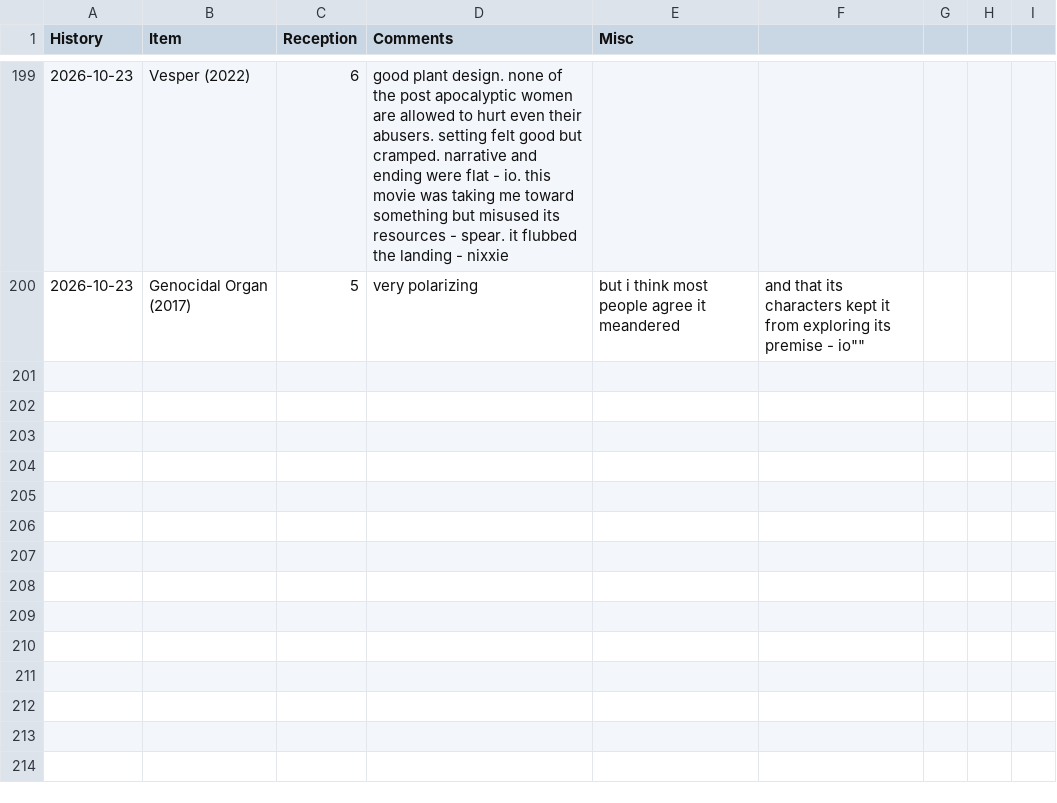
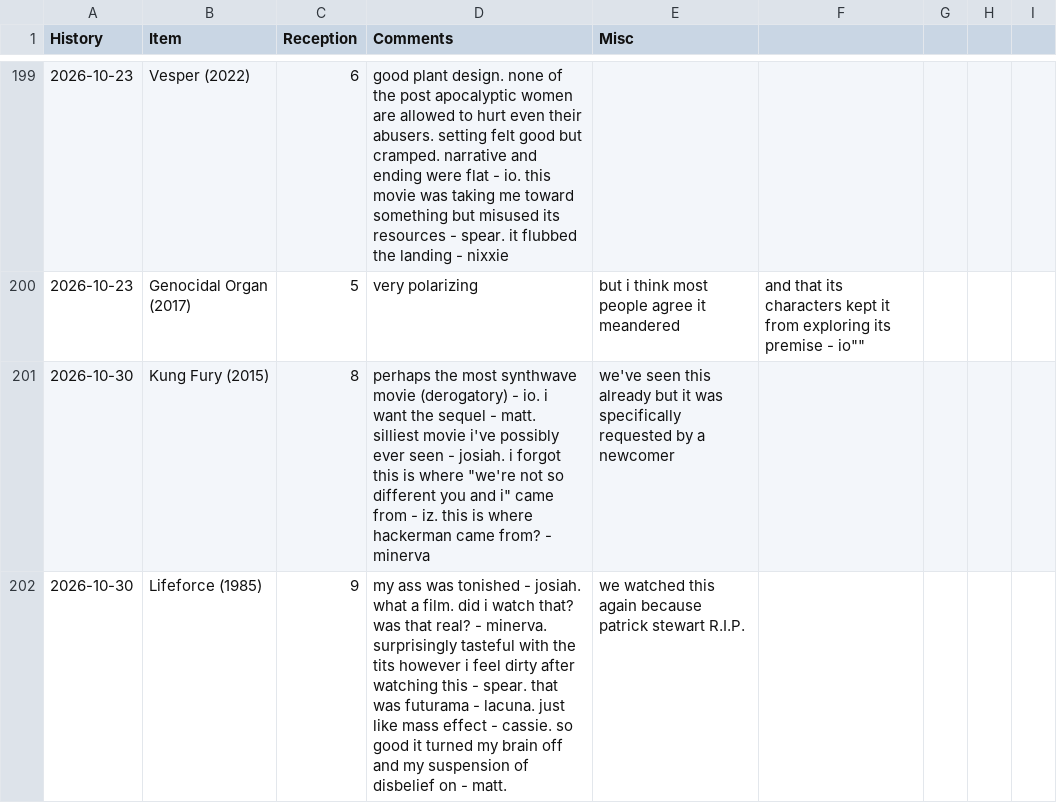
Before and after one commit to graevy/badscifi, a CSV file: history.csv, drawn as a sheet; only a part is shown, gaps mark what is left out; the diff covers the shown part only; the diff names each change by its address in the sheet, - before the commit and + after, or states it on an @@ line.

```diff
--- a/history.csv
+++ b/history.csv
+row 201: 2026-10-30 | Kung Fury (2015) | 8 | perhaps the most synthwave movie (derogatory) - io. i want the sequel - matt. silliest movie i've possibly ever seen - josiah. i forgot this is where "we're not so different you and i" came from - iz. this is where hackerman came from? - minerva | we've seen this already but it was specifically requested by a newcomer
+row 202: 2026-10-30 | Lifeforce (1985) | 9 | my ass was tonished - josiah. what a film. did i watch that? was that real? - minerva. surprisingly tasteful with the tits however i feel dirty after watching this - spear. that was futurama - lacuna. just like mass effect - cassie. so good it turned my brain off and my suspension of disbelief on - matt. | we watched this again because patrick stewart R.I.P.
```
Also changed, not shown: 1 added row and 3 edited cells elsewhere in this file, 1 other file.
